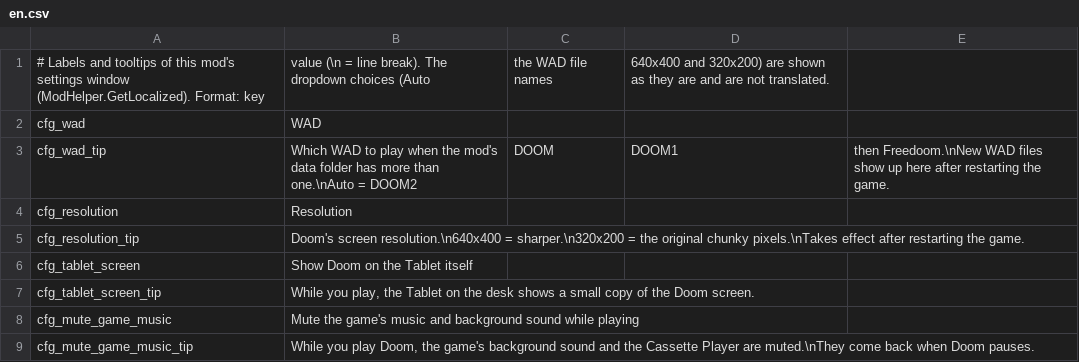
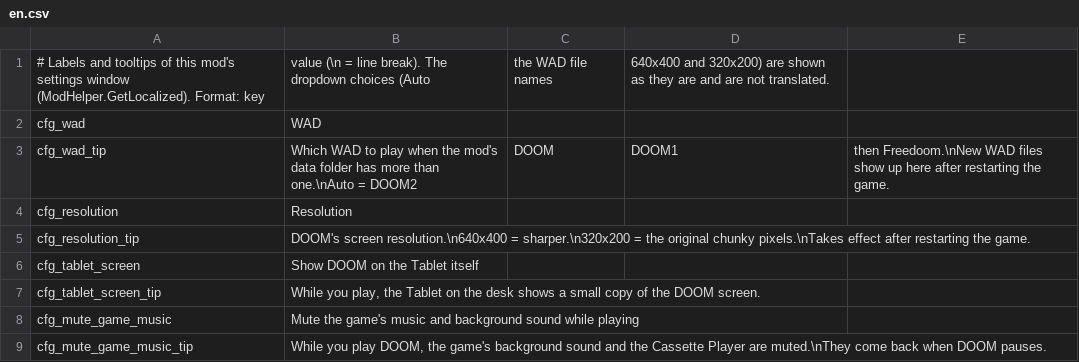
Before and after one commit to dbfoxtw/probably-doom, a CSV file: Localization/en.csv, drawn as a sheet.

```diff
--- a/Localization/en.csv
+++ b/Localization/en.csv
@@ -4,6 +4,6 @@ cfg_wad_tip,Which WAD to play when the mod's data folder has more than one.\nAut
 cfg_resolution,Resolution
-cfg_resolution_tip,Doom's screen resolution.\n640x400 = sharper.\n320x200 = the original chunky pixels.\nTakes effect after restarting the game.
-cfg_tablet_screen,Show Doom on the Tablet itself
-cfg_tablet_screen_tip,"While you play, the Tablet on the desk shows a small copy of the Doom screen."
+cfg_resolution_tip,DOOM's screen resolution.\n640x400 = sharper.\n320x200 = the original chunky pixels.\nTakes effect after restarting the game.
+cfg_tablet_screen,Show DOOM on the Tablet itself
+cfg_tablet_screen_tip,"While you play, the Tablet on the desk shows a small copy of the DOOM screen."
 cfg_mute_game_music,Mute the game's music and background sound while playing
-cfg_mute_game_music_tip,"While you play Doom, the game's background sound and the Cassette Player are muted.\nThey come back when Doom pauses."
+cfg_mute_game_music_tip,"While you play DOOM, the game's background sound and the Cassette Player are muted.\nThey come back when DOOM pauses."
```
Also changed, not shown: Localization/zh.csv, 8 other files.
